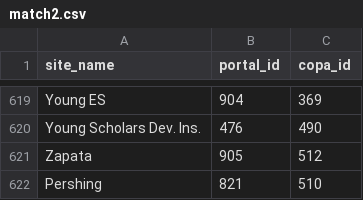
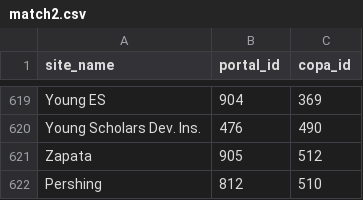
Before and after one commit to smartchicago/chicago-early-learning, a CSV file: python/ecep/portal/management/imports/match2.csv, drawn as a sheet; only a part is shown, gaps mark what is left out.

Commit message:
Fix typo

```diff
--- a/python/ecep/portal/management/imports/match2.csv
+++ b/python/ecep/portal/management/imports/match2.csv
@@ -621,2 +621,2 @@ Young Scholars Dev. Ins.,476,490
 Zapata,905,512
-Pershing,821,510
+Pershing,812,510
```
